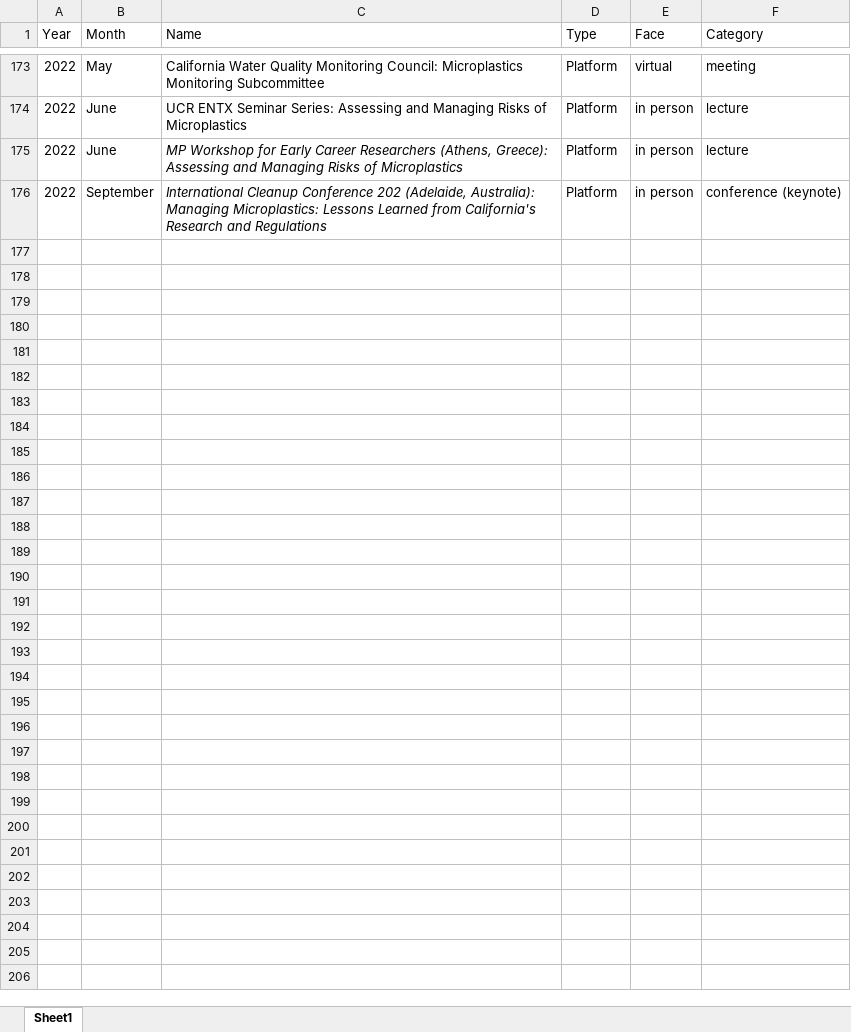
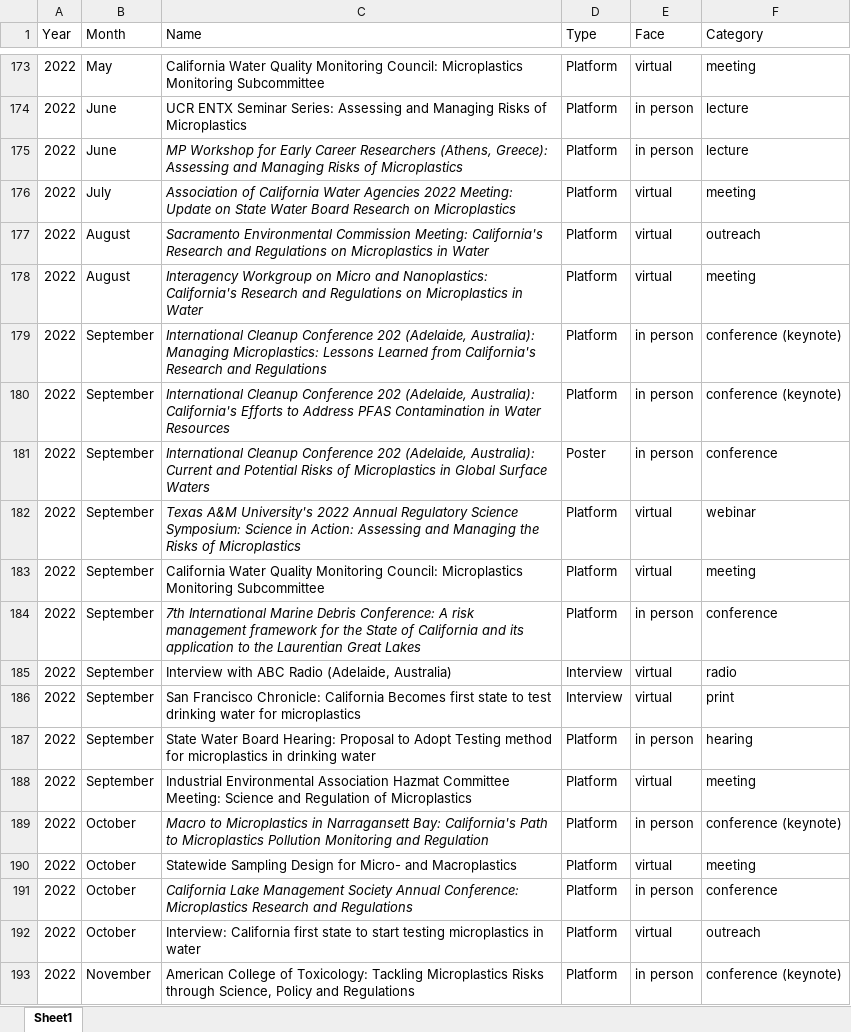
Before and after one commit to ScottCoffin/scottcoffin.github.io, an Excel workbook: assets/data/presentation tracking spreadsheet.xlsx, sheet Sheet1, drawn as a sheet; only a part is shown, gaps mark what is left out; values as stored, in another font and other column widths than the file's, no borders; table styles not drawn; the diff names each change by its address in the sheet, - before the commit and + after, or states it on an @@ line.

```diff
--- a/assets/data/presentation tracking spreadsheet.xlsx (sheet Sheet1)
+++ b/assets/data/presentation tracking spreadsheet.xlsx (sheet Sheet1)
+row 176: 2022 | July | Association of California Water Agencies 2022 Meeting: Update on State Water Board Research on Microplastics | Platform | virtual | meeting
+row 177: 2022 | August | Sacramento Environmental Commission Meeting: California's Research and Regulations on Microplastics in Water | Platform | virtual | outreach
+row 178: 2022 | August | Interagency Workgroup on Micro and Nanoplastics: California's Research and Regulations on Microplastics in Water | Platform | virtual | meeting
+row 180: 2022 | September | International Cleanup Conference 202 (Adelaide, Australia): California's Efforts to Address PFAS Contamination in Water Resources | Platform | in person | conference (keynote)
+row 181: 2022 | September | International Cleanup Conference 202 (Adelaide, Australia): Current and Potential Risks of Microplastics in Global Surface Waters | Poster | in person | conference
+row 182: 2022 | September | Texas A&M University's 2022 Annual Regulatory Science Symposium: Science in Action: Assessing and Managing the Risks of Microplastics | Platform | virtual | webinar
+row 183: 2022 | September | California Water Quality Monitoring Council: Microplastics Monitoring Subcommittee | Platform | virtual | meeting
+row 184: 2022 | September | 7th International Marine Debris Conference: A risk management framework for the State of California and its application to the Laurentian Great Lakes | Platform | in person | conference
+row 185: 2022 | September | Interview with ABC Radio (Adelaide, Australia) | Interview | virtual | radio
+row 186: 2022 | September | San Francisco Chronicle: California Becomes first state to test drinking water for microplastics | Interview | virtual | print
+row 187: 2022 | September | State Water Board Hearing: Proposal to Adopt Testing method for microplastics in drinking water | Platform | in person | hearing
+row 188: 2022 | September | Industrial Environmental Association Hazmat Committee Meeting: Science and Regulation of Microplastics | Platform | virtual | meeting
+row 189: 2022 | October | Macro to Microplastics in Narragansett Bay: California's Path to Microplastics Pollution Monitoring and Regulation | Platform | in person | conference (keynote)
+row 190: 2022 | October | Statewide Sampling Design for Micro- and Macroplastics | Platform | virtual | meeting
+row 191: 2022 | October | California Lake Management Society Annual Conference: Microplastics Research and Regulations | Platform | in person | conference
+row 192: 2022 | October | Interview: California first state to start testing microplastics in water | Platform | virtual | outreach
+row 193: 2022 | November | American College of Toxicology: Tackling Microplastics Risks through Science, Policy and Regulations | Platform | in person | conference (keynote)
```
Also changed, not shown: 4 other files.
